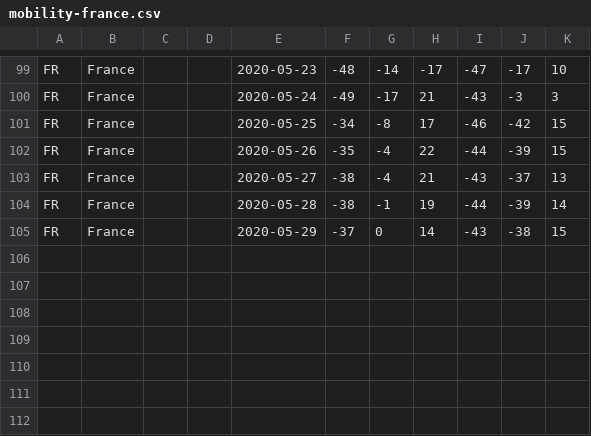
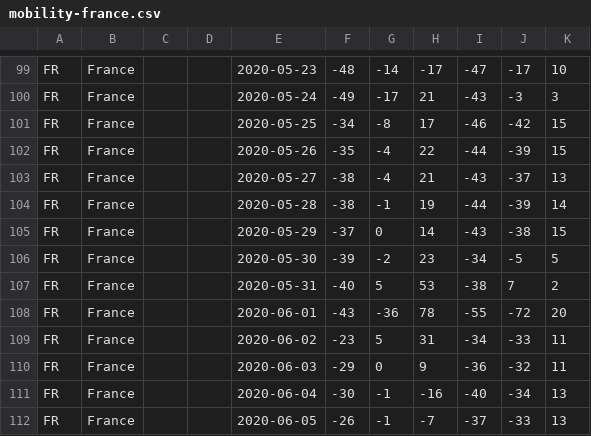
Before and after one commit to markfoodyburton/covid-bestfit, a CSV file: mobility-france.csv, drawn as a sheet; only a part is shown, gaps mark what is left out.

```diff
--- a/mobility-france.csv
+++ b/mobility-france.csv
@@ -105 +105,8 @@ FR,France,,,2020-05-28,-38,-1,19,-44,-39,14
 FR,France,,,2020-05-29,-37,0,14,-43,-38,15
+FR,France,,,2020-05-30,-39,-2,23,-34,-5,5
+FR,France,,,2020-05-31,-40,5,53,-38,7,2
+FR,France,,,2020-06-01,-43,-36,78,-55,-72,20
+FR,France,,,2020-06-02,-23,5,31,-34,-33,11
+FR,France,,,2020-06-03,-29,0,9,-36,-32,11
+FR,France,,,2020-06-04,-30,-1,-16,-40,-34,13
+FR,France,,,2020-06-05,-26,-1,-7,-37,-33,13
```
Also changed, not shown: france.csv, mobility-uk.csv, 9 other files.
